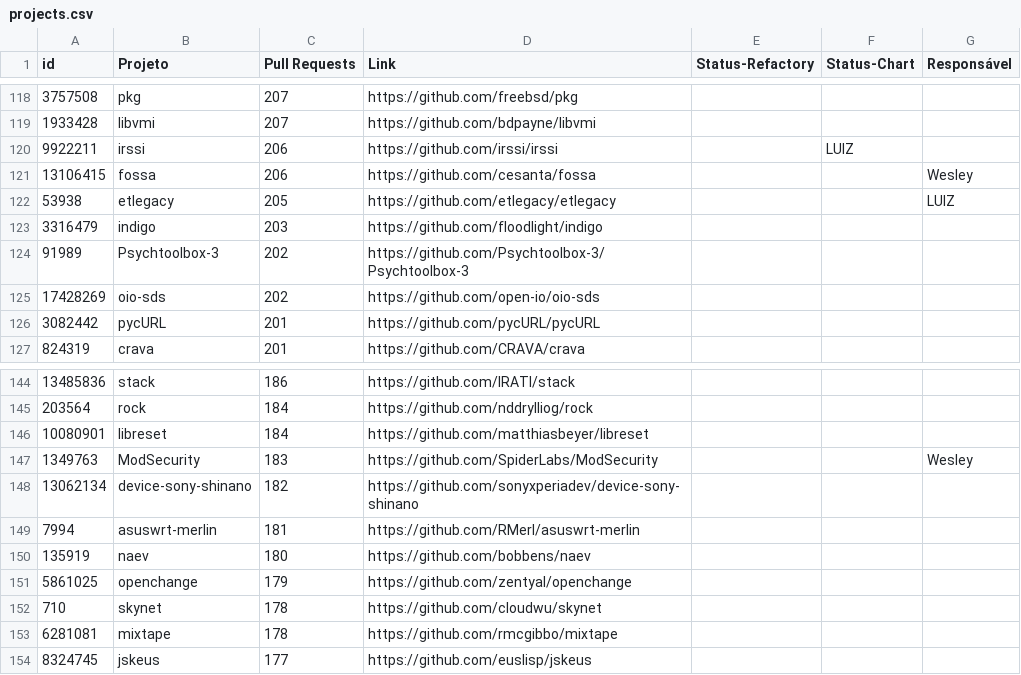
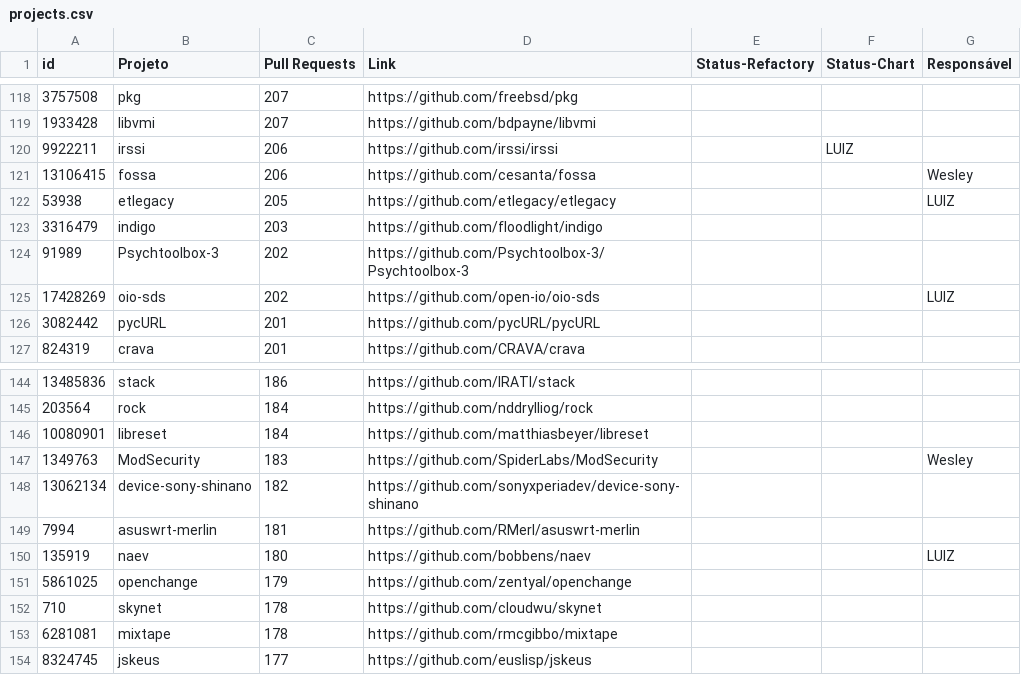
Before and after one commit to flaviommedeiros/cprojects, a CSV file: projects.csv, drawn as a sheet; only a part is shown, gaps mark what is left out.

Commit message:
Update projects.csv

```diff
--- a/projects.csv
+++ b/projects.csv
@@ -124,3 +124,3 @@ id,Projeto,Pull Requests,Link,Status-Refactory,Status-Chart,Responsável
 91989,Psychtoolbox-3,202,https://github.com/Psychtoolbox-3/Psychtoolbox-3,,,
-17428269,oio-sds,202,https://github.com/open-io/oio-sds,,,
+17428269,oio-sds,202,https://github.com/open-io/oio-sds,,,LUIZ
 3082442,pycURL,201,https://github.com/pycURL/pycURL,,,
@@ -149,3 +149,3 @@ id,Projeto,Pull Requests,Link,Status-Refactory,Status-Chart,Responsável
 7994,asuswrt-merlin,181,https://github.com/RMerl/asuswrt-merlin,,,
-135919,naev,180,https://github.com/bobbens/naev,,,
+135919,naev,180,https://github.com/bobbens/naev,,,LUIZ
 5861025,openchange,179,https://github.com/zentyal/openchange,,,
```
